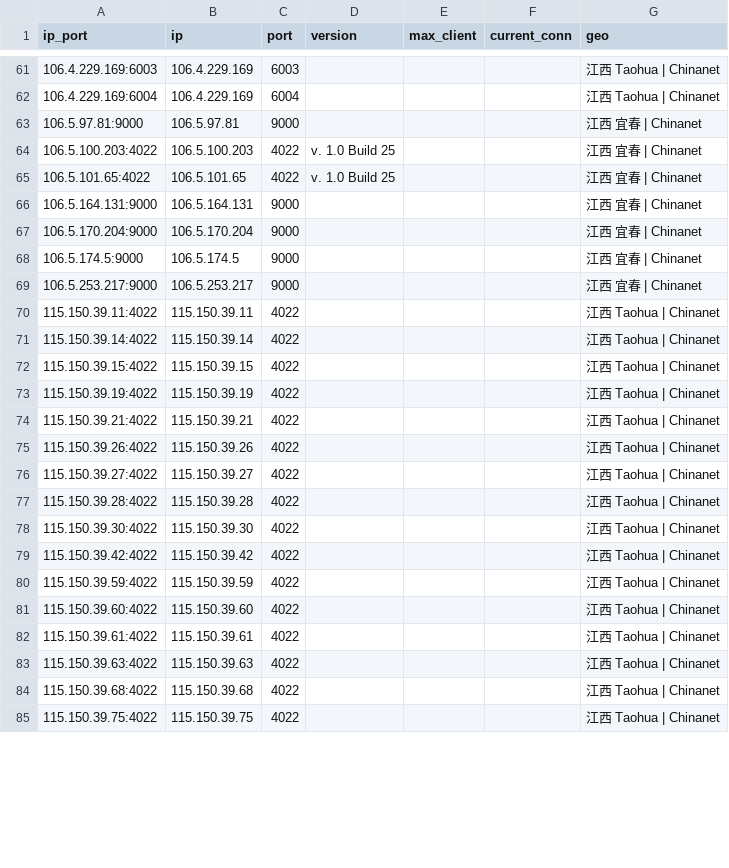
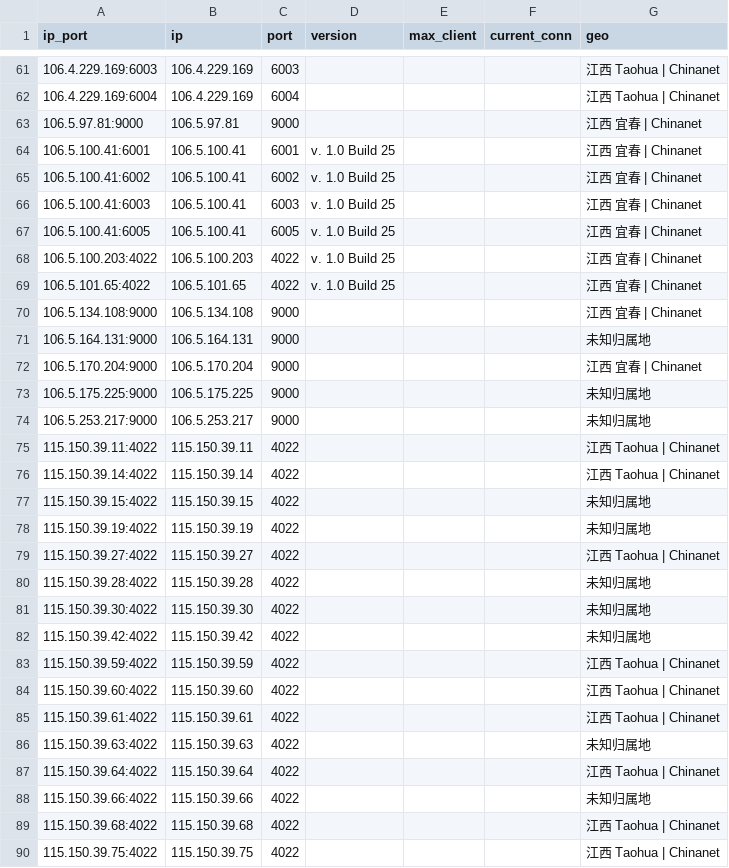
Before and after one commit to ykyfy1/jxdx, a CSV file: ip/good_Jiangxi_dianxin_result.csv, drawn as a sheet; only a part is shown, gaps mark what is left out; the diff covers the shown part only.

```diff
--- a/ip/good_Jiangxi_dianxin_result.csv
+++ b/ip/good_Jiangxi_dianxin_result.csv
@@ -63,18 +63,21 @@
 106.5.97.81:9000,106.5.97.81,9000,,,,江西 宜春 | Chinanet
+106.5.100.41:6001,106.5.100.41,6001,v. 1.0 Build 25,,,江西 宜春 | Chinanet
+106.5.100.41:6002,106.5.100.41,6002,v. 1.0 Build 25,,,江西 宜春 | Chinanet
+106.5.100.41:6003,106.5.100.41,6003,v. 1.0 Build 25,,,江西 宜春 | Chinanet
+106.5.100.41:6005,106.5.100.41,6005,v. 1.0 Build 25,,,江西 宜春 | Chinanet
 106.5.100.203:4022,106.5.100.203,4022,v. 1.0 Build 25,,,江西 宜春 | Chinanet
 106.5.101.65:4022,106.5.101.65,4022,v. 1.0 Build 25,,,江西 宜春 | Chinanet
-106.5.164.131:9000,106.5.164.131,9000,,,,江西 宜春 | Chinanet
+106.5.134.108:9000,106.5.134.108,9000,,,,江西 宜春 | Chinanet
+106.5.164.131:9000,106.5.164.131,9000,,,,未知归属地
 106.5.170.204:9000,106.5.170.204,9000,,,,江西 宜春 | Chinanet
-106.5.174.5:9000,106.5.174.5,9000,,,,江西 宜春 | Chinanet
-106.5.253.217:9000,106.5.253.217,9000,,,,江西 宜春 | Chinanet
+106.5.175.225:9000,106.5.175.225,9000,,,,未知归属地
+106.5.253.217:9000,106.5.253.217,9000,,,,未知归属地
 115.150.39.11:4022,115.150.39.11,4022,,,,江西 Taohua | Chinanet
 115.150.39.14:4022,115.150.39.14,4022,,,,江西 Taohua | Chinanet
-115.150.39.15:4022,115.150.39.15,4022,,,,江西 Taohua | Chinanet
-115.150.39.19:4022,115.150.39.19,4022,,,,江西 Taohua | Chinanet
-115.150.39.21:4022,115.150.39.21,4022,,,,江西 Taohua | Chinanet
-115.150.39.26:4022,115.150.39.26,4022,,,,江西 Taohua | Chinanet
+115.150.39.15:4022,115.150.39.15,4022,,,,未知归属地
+115.150.39.19:4022,115.150.39.19,4022,,,,未知归属地
 115.150.39.27:4022,115.150.39.27,4022,,,,江西 Taohua | Chinanet
-115.150.39.28:4022,115.150.39.28,4022,,,,江西 Taohua | Chinanet
-115.150.39.30:4022,115.150.39.30,4022,,,,江西 Taohua | Chinanet
-115.150.39.42:4022,115.150.39.42,4022,,,,江西 Taohua | Chinanet
+115.150.39.28:4022,115.150.39.28,4022,,,,未知归属地
+115.150.39.30:4022,115.150.39.30,4022,,,,未知归属地
+115.150.39.42:4022,115.150.39.42,4022,,,,未知归属地
 115.150.39.59:4022,115.150.39.59,4022,,,,江西 Taohua | Chinanet
@@ -82,3 +85,5 @@
 115.150.39.61:4022,115.150.39.61,4022,,,,江西 Taohua | Chinanet
-115.150.39.63:4022,115.150.39.63,4022,,,,江西 Taohua | Chinanet
+115.150.39.63:4022,115.150.39.63,4022,,,,未知归属地
+115.150.39.64:4022,115.150.39.64,4022,,,,江西 Taohua | Chinanet
+115.150.39.66:4022,115.150.39.66,4022,,,,未知归属地
 115.150.39.68:4022,115.150.39.68,4022,,,,江西 Taohua | Chinanet
```
Also changed, not shown: 2 added rows, 1 removed row and 20 edited cells elsewhere in this file, 6 other files.
